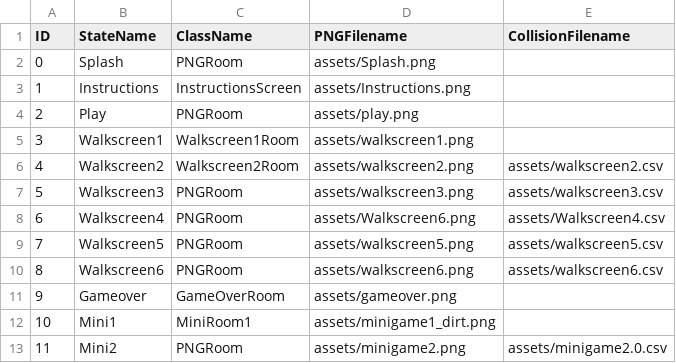
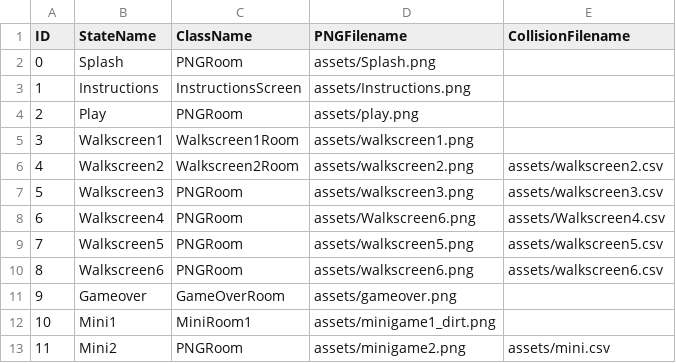
Before and after one commit to SAVARCHINAL/money, a CSV file: MoneyMoneyMoney/data/adventureStates.csv, drawn as a sheet.

```diff
--- a/MoneyMoneyMoney/data/adventureStates.csv
+++ b/MoneyMoneyMoney/data/adventureStates.csv
@@ -12,2 +12,2 @@ ID,StateName,ClassName,PNGFilename,CollisionFilename
 10,Mini1,MiniRoom1,assets/minigame1_dirt.png,
-11,Mini2,PNGRoom,assets/minigame2.png,assets/minigame2.0.csv
+11,Mini2,PNGRoom,assets/minigame2.png,assets/mini.csv
```
Also changed, not shown: 6 other files.
